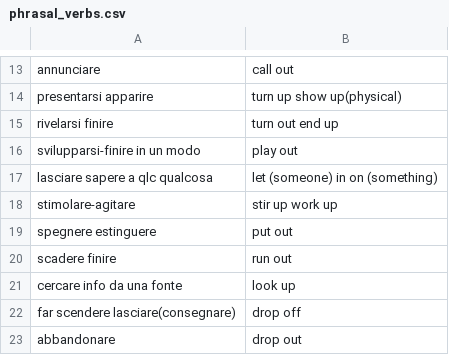
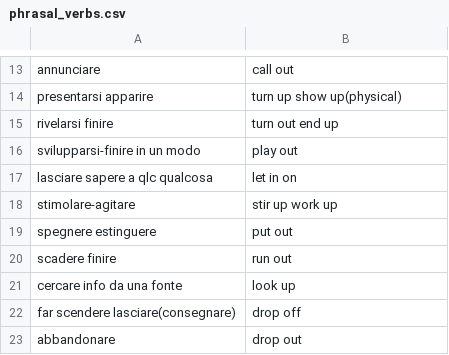
Before and after one commit to Chiquadro841/Espanol_app, a CSV file: phrasal_verbs.csv, drawn as a sheet; only a part is shown, gaps mark what is left out.

Commit message:
Update phrasal_verbs.csv

```diff
--- a/phrasal_verbs.csv
+++ b/phrasal_verbs.csv
@@ -16,3 +16,3 @@ rivelarsi finire,turn out end up
 svilupparsi-finire in un modo,play out
-lasciare sapere a qlc qualcosa,let (someone) in on (something)
+lasciare sapere a qlc qualcosa,let in on
 stimolare-agitare,stir up work up
```
